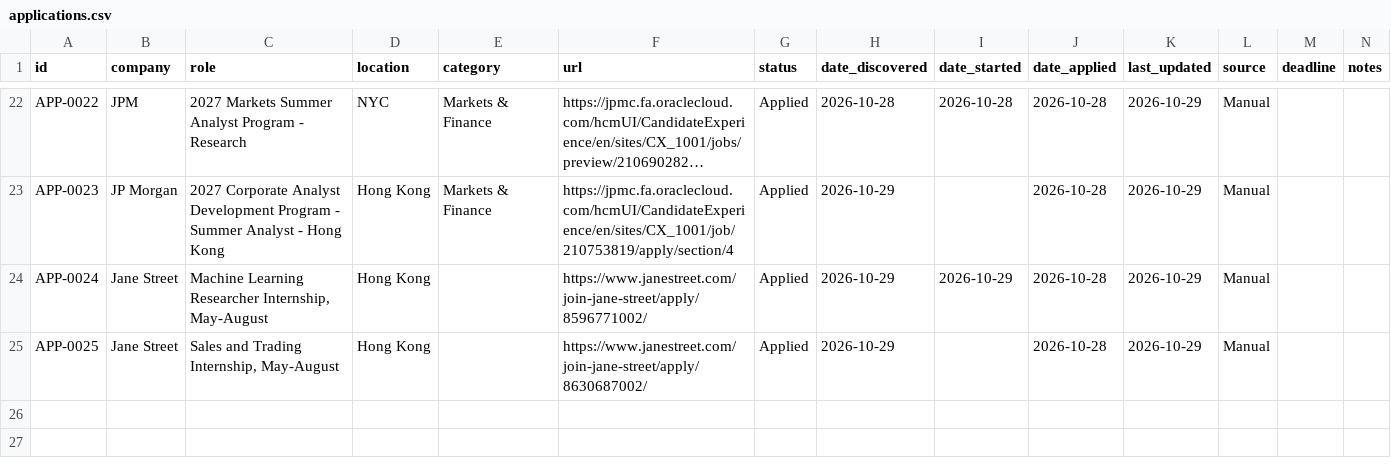
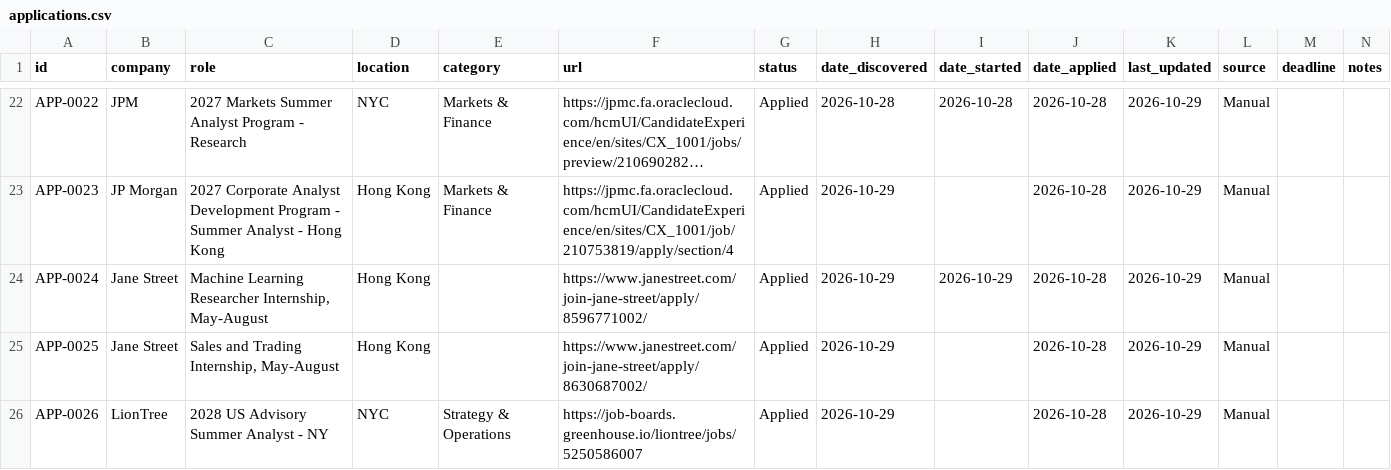
Before and after one commit to aliciamiacheng/job-application-tracker, a CSV file: applications.csv, drawn as a sheet; only a part is shown, gaps mark what is left out; long unchanged cells end in …; the diff names each change by its address in the sheet, - before the commit and + after, or states it on an @@ line.

Commit message:
Track application: LionTree - 2028 US Advisory Summer Analyst - NY

```diff
--- a/applications.csv
+++ b/applications.csv
+row 26: APP-0026 | LionTree | 2028 US Advisory Summer Analyst - NY | NYC | Strategy & Operations | https://job-boards.greenhouse.io/liontree/jobs/5250586007 | Applied | 2026-10-29 |  | 2026-10-28 | 2026-10-29 | Manual
```
